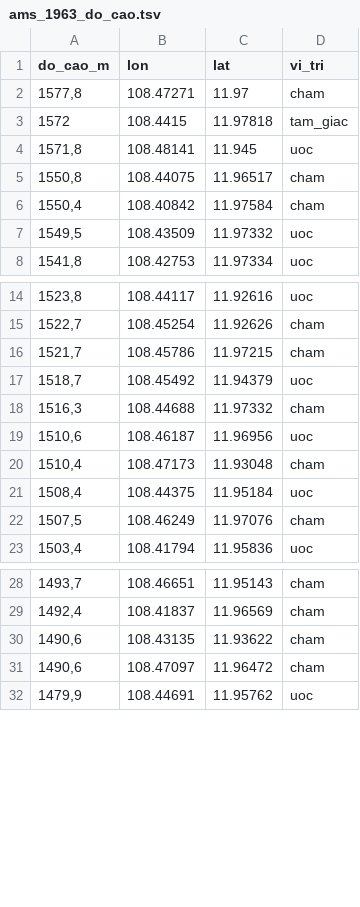
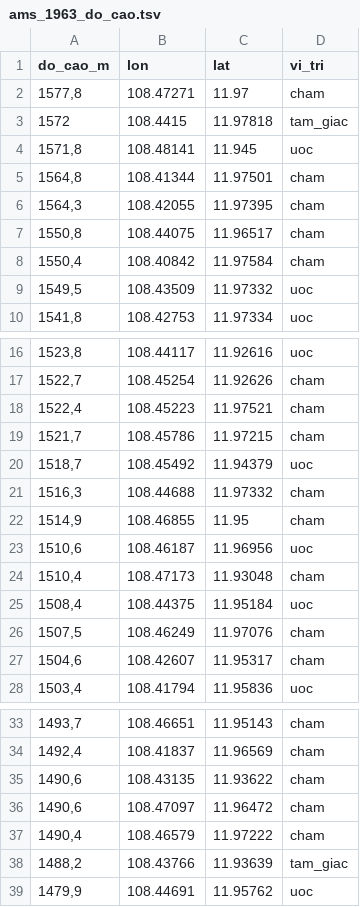
Before and after one commit to ltckha/gon-pho-viet, a TSV file: docs/research/ams_1963_do_cao.tsv, drawn as a sheet; only a part is shown, gaps mark what is left out; the diff names each change by its address in the sheet, - before the commit and + after, or states it on an @@ line.

```diff
--- a/docs/research/ams_1963_do_cao.tsv
+++ b/docs/research/ams_1963_do_cao.tsv
+row 5: 1564,8 | 108.41344 | 11.97501 | cham
+row 6: 1564,3 | 108.42055 | 11.97395 | cham
+row 18: 1522,4 | 108.45223 | 11.97521 | cham
+row 22: 1514,9 | 108.46855 | 11.95 | cham
+row 27: 1504,6 | 108.42607 | 11.95317 | cham
+row 37: 1490,4 | 108.46579 | 11.97222 | cham
+row 38: 1488,2 | 108.43766 | 11.93639 | tam_giac
```
Also changed, not shown: 5 other files.
